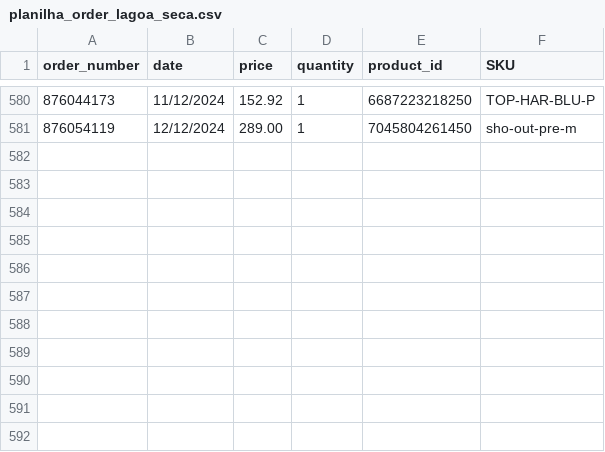
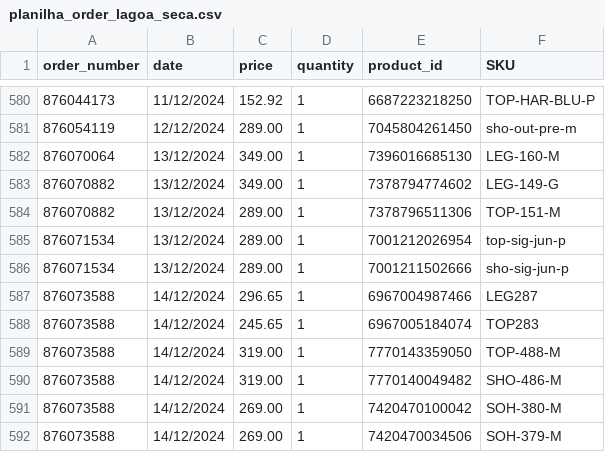
Before and after one commit to mewthu2/chase_orders, a CSV file: app/assets/planilhas/order/lagoa_seca/planilha_order_lagoa_seca.csv, drawn as a sheet; only a part is shown, gaps mark what is left out; the diff names each change by its address in the sheet, - before the commit and + after, or states it on an @@ line.

```diff
--- a/app/assets/planilhas/order/lagoa_seca/planilha_order_lagoa_seca.csv
+++ b/app/assets/planilhas/order/lagoa_seca/planilha_order_lagoa_seca.csv
+row 582: 876070064 | 13/12/2024 | 349.00 | 1 | 7396016685130 | LEG-160-M
+row 583: 876070882 | 13/12/2024 | 349.00 | 1 | 7378794774602 | LEG-149-G
+row 584: 876070882 | 13/12/2024 | 289.00 | 1 | 7378796511306 | TOP-151-M
+row 585: 876071534 | 13/12/2024 | 289.00 | 1 | 7001212026954 | top-sig-jun-p
+row 586: 876071534 | 13/12/2024 | 289.00 | 1 | 7001211502666 | sho-sig-jun-p
+row 587: 876073588 | 14/12/2024 | 296.65 | 1 | 6967004987466 | LEG287
+row 588: 876073588 | 14/12/2024 | 245.65 | 1 | 6967005184074 | TOP283
+row 589: 876073588 | 14/12/2024 | 319.00 | 1 | 7770143359050 | TOP-488-M
+row 590: 876073588 | 14/12/2024 | 319.00 | 1 | 7770140049482 | SHO-486-M
+row 591: 876073588 | 14/12/2024 | 269.00 | 1 | 7420470100042 | SOH-380-M
+row 592: 876073588 | 14/12/2024 | 269.00 | 1 | 7420470034506 | SOH-379-M
```
Also changed, not shown: app/assets/planilhas/order/rj/planilha_order_rj.csv, app/assets/planilhas/product/bh_shopping/planilha_product_bh_shopping.csv, 4 other files.
